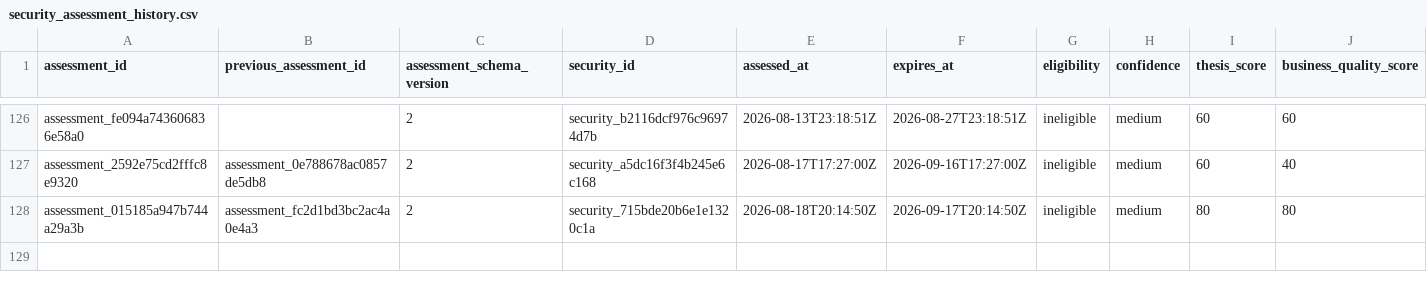
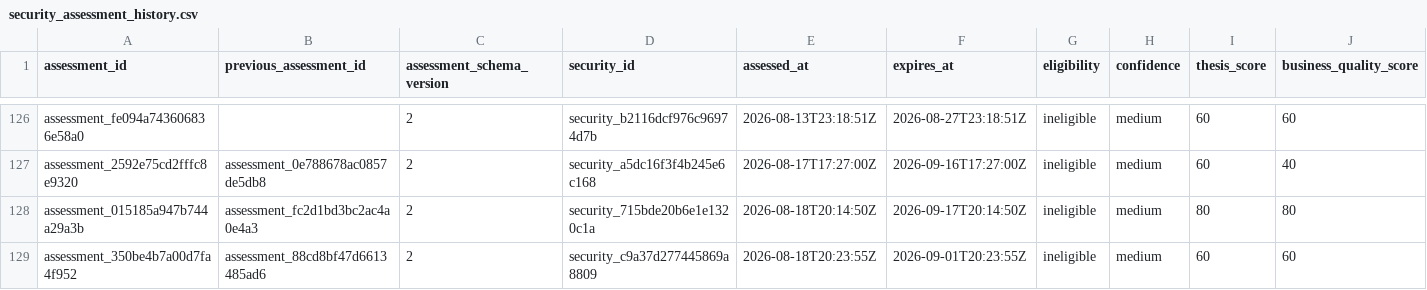
Before and after one commit to Kabutojira/PaperTrader, a CSV file: data/tables/security_assessment_history.csv, drawn as a sheet; only a part is shown, gaps mark what is left out; rows hold the shown columns only; the diff names each change by its address in the sheet, - before the commit and + after, or states it on an @@ line.

```diff
--- a/data/tables/security_assessment_history.csv
+++ b/data/tables/security_assessment_history.csv
+row 129: assessment_350be4b7a00d7fa4f952 | assessment_88cd8bf47d6613485ad6 | 2 | security_c9a37d277445869a8809 | 2026-08-18T20:23:55Z | 2026-09-01T20:23:55Z | ineligible | medium | 60 | 60
```
Also changed, not shown: data/operations/operations_history.csv, data/tables/securities.csv, 23 other files.
